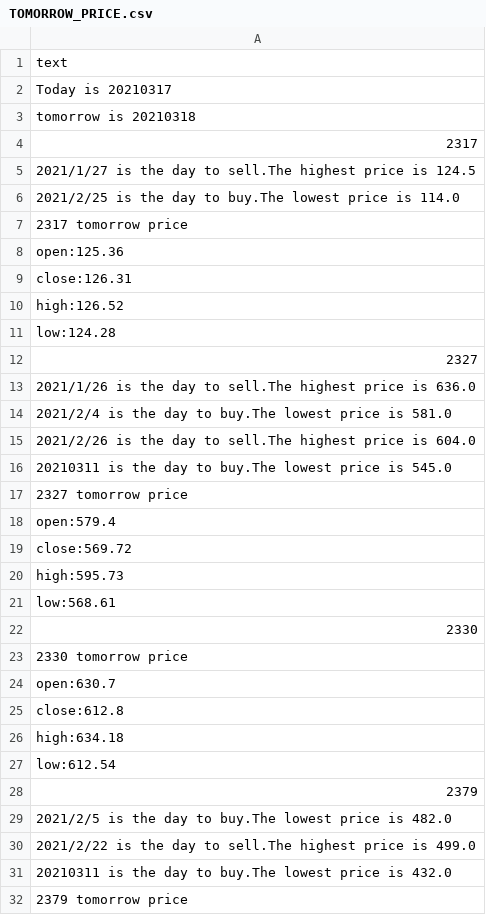
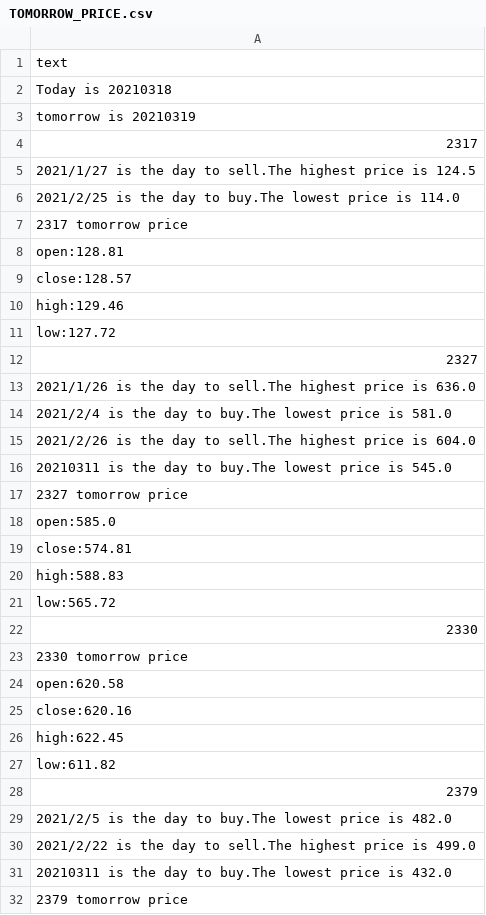
Before and after one commit to marktsao/stock_website, a CSV file: TOMORROW_PRICE.csv, drawn as a sheet; only a part is shown; the diff covers the shown part only.

```diff
--- a/TOMORROW_PRICE.csv
+++ b/TOMORROW_PRICE.csv
@@ -1,4 +1,4 @@
 text
-Today is 20210317
-tomorrow is 20210318
+Today is 20210318
+tomorrow is 20210319
 2317
@@ -7,6 +7,6 @@ tomorrow is 20210318
 2317 tomorrow price
-open:125.36
-close:126.31
-high:126.52
-low:124.28
+open:128.81
+close:128.57
+high:129.46
+low:127.72
 2327
@@ -17,12 +17,12 @@ low:124.28
 2327 tomorrow price
-open:579.4
-close:569.72
-high:595.73
-low:568.61
+open:585.0
+close:574.81
+high:588.83
+low:565.72
 2330
 2330 tomorrow price
-open:630.7
-close:612.8
-high:634.18
-low:612.54
+open:620.58
+close:620.16
+high:622.45
+low:611.82
 2379
```
Also changed, not shown: 16 edited cells elsewhere in this file, 3 other files.
